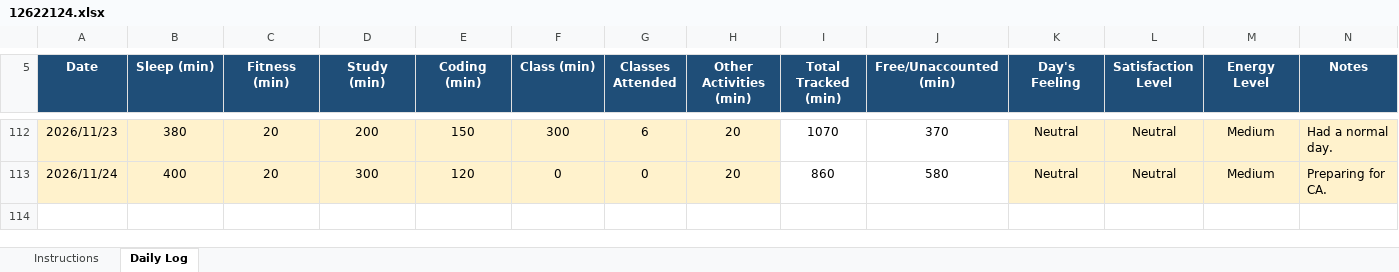
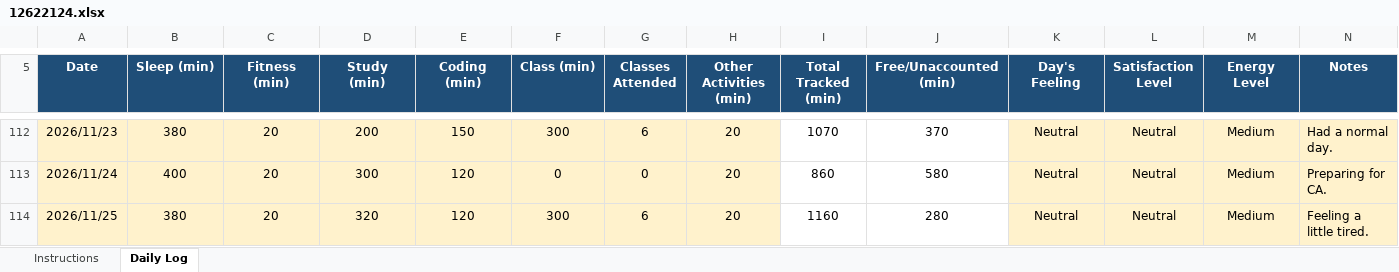
Before and after one commit to sejalthakur541-collab/CAP776, an Excel workbook: 12622124.xlsx, sheet Daily Log, drawn as a sheet; only a part is shown, gaps mark what is left out; values as stored, in another font and other column widths than the file's, no borders; conditional formats not drawn; the diff names each change by its address in the sheet, - before the commit and + after, or states it on an @@ line.

Commit message:
Daily Log

```diff
--- a/12622124.xlsx (sheet Daily Log)
+++ b/12622124.xlsx (sheet Daily Log)
+row 114: 2026/11/25 | 380 | 20 | 320 | 120 | 300 | 6 | 20 | 1160 | 280 | Neutral | Neutral | Medium | Feeling a little tired.
```
